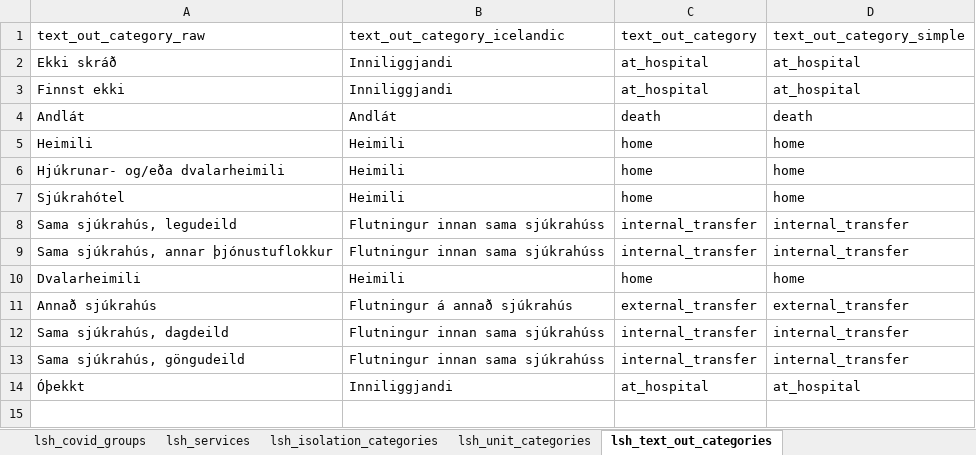
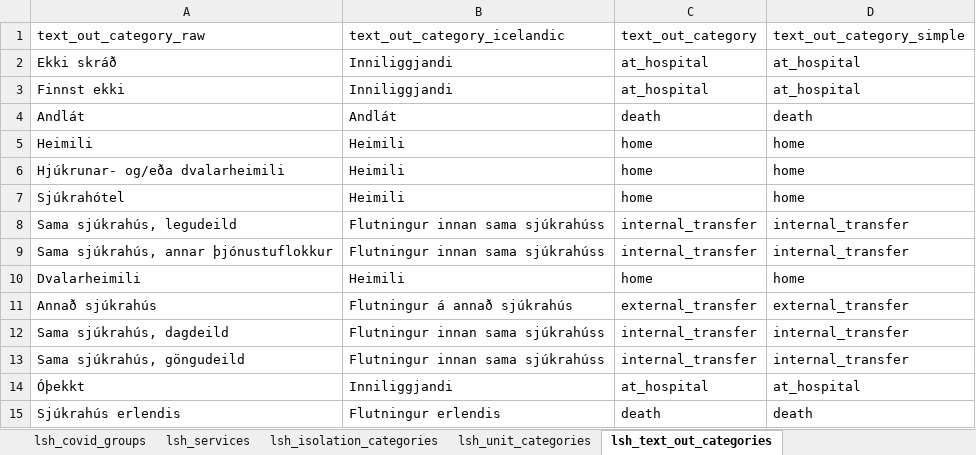
Before and after one commit to tprunarsson/BCS, an Excel workbook: lsh_data_processing/lsh_coding_new.xlsx, sheet lsh_text_out_categories, drawn as a sheet; values as stored, in another font and other column widths than the file's, no borders; the diff names each change by its address in the sheet, - before the commit and + after, or states it on an @@ line.

```diff
--- a/lsh_data_processing/lsh_coding_new.xlsx (sheet lsh_text_out_categories)
+++ b/lsh_data_processing/lsh_coding_new.xlsx (sheet lsh_text_out_categories)
+row 15: Sjúkrahús erlendis | Flutningur erlendis | death | death
```
Also changed, not shown: sheet length_of_stay_categories, sheet lsh_unit_categories, lsh_data_processing/experiment_template.xlsx, 9 other files.
